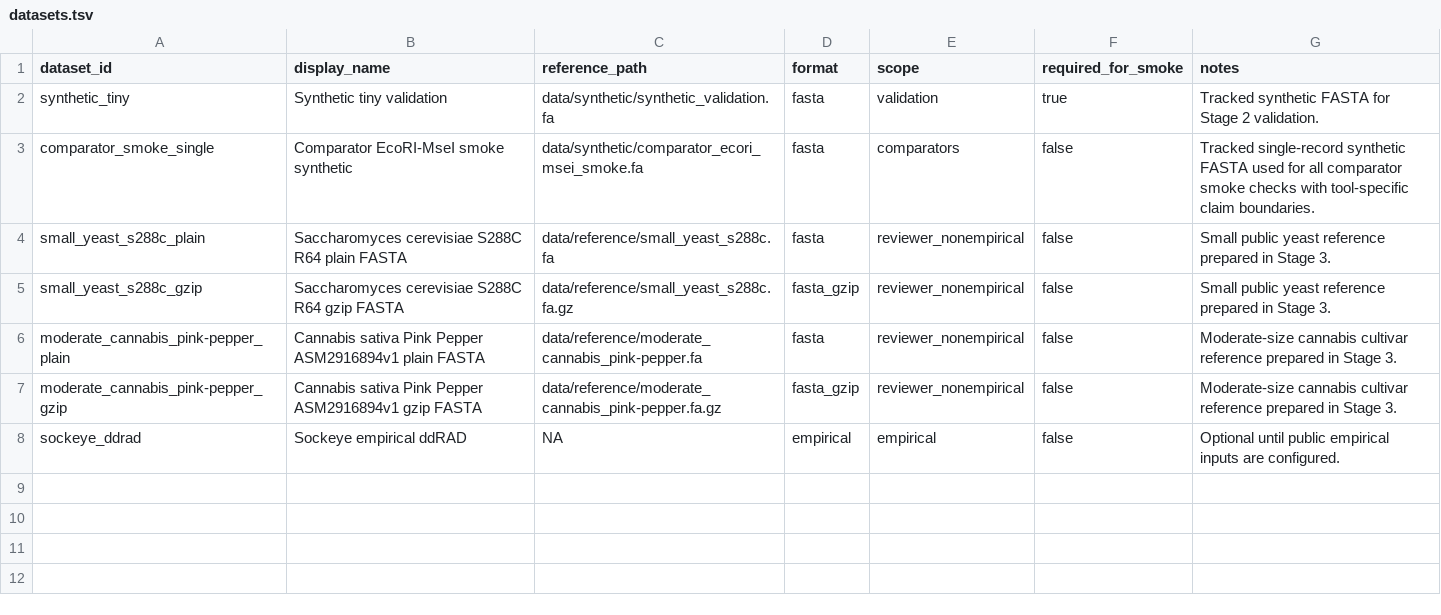
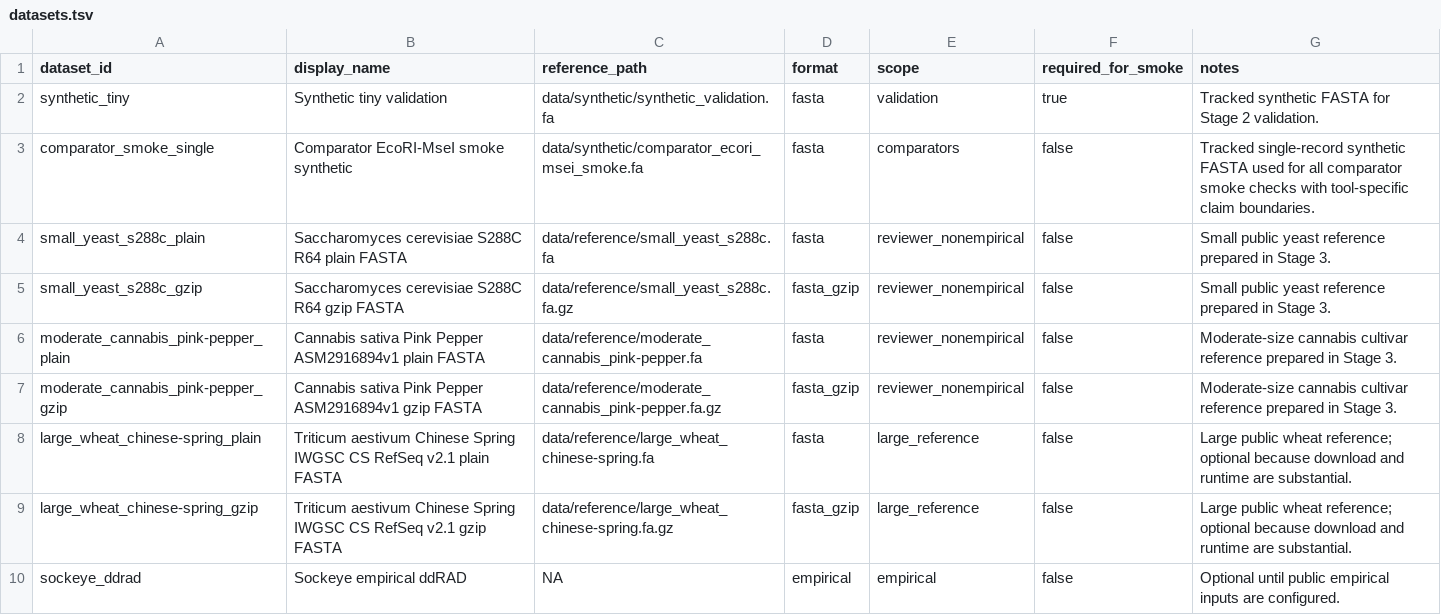
Before and after one commit to ericksamera/radigest-benchmarking, a TSV file: config/datasets.tsv, drawn as a sheet.

Commit message:
fix(config)!: update large genome reference to Triticum aestivum - Replaced moderate cannabis reference with large wheat reference in scenarios. - Updated configuration files for large genome cases and datasets. - Modified documentation to reflect changes in large reference usage. - Adjusted Makefile to include new target for large reference generation. - Enhanced checksum script to handle required references only.

```diff
--- a/config/datasets.tsv
+++ b/config/datasets.tsv
@@ -7,2 +7,4 @@ moderate_cannabis_pink-pepper_plain	Cannabis sativa Pink Pepper ASM2916894v1 pla
 moderate_cannabis_pink-pepper_gzip	Cannabis sativa Pink Pepper ASM2916894v1 gzip FASTA	data/reference/moderate_cannabis_pink-pepper.fa.gz	fasta_gzip	reviewer_nonempirical	false	Moderate-size cannabis cultivar reference prepared in Stage 3.
+large_wheat_chinese-spring_plain	Triticum aestivum Chinese Spring IWGSC CS RefSeq v2.1 plain FASTA	data/reference/large_wheat_chinese-spring.fa	fasta	large_reference	false	Large public wheat reference; optional because download and runtime are substantial.
+large_wheat_chinese-spring_gzip	Triticum aestivum Chinese Spring IWGSC CS RefSeq v2.1 gzip FASTA	data/reference/large_wheat_chinese-spring.fa.gz	fasta_gzip	large_reference	false	Large public wheat reference; optional because download and runtime are substantial.
 sockeye_ddrad	Sockeye empirical ddRAD	NA	empirical	empirical	false	Optional until public empirical inputs are configured.
```
Also changed, not shown: config/artifacts.tsv, config/large_genome_cases.tsv, 13 other files.
